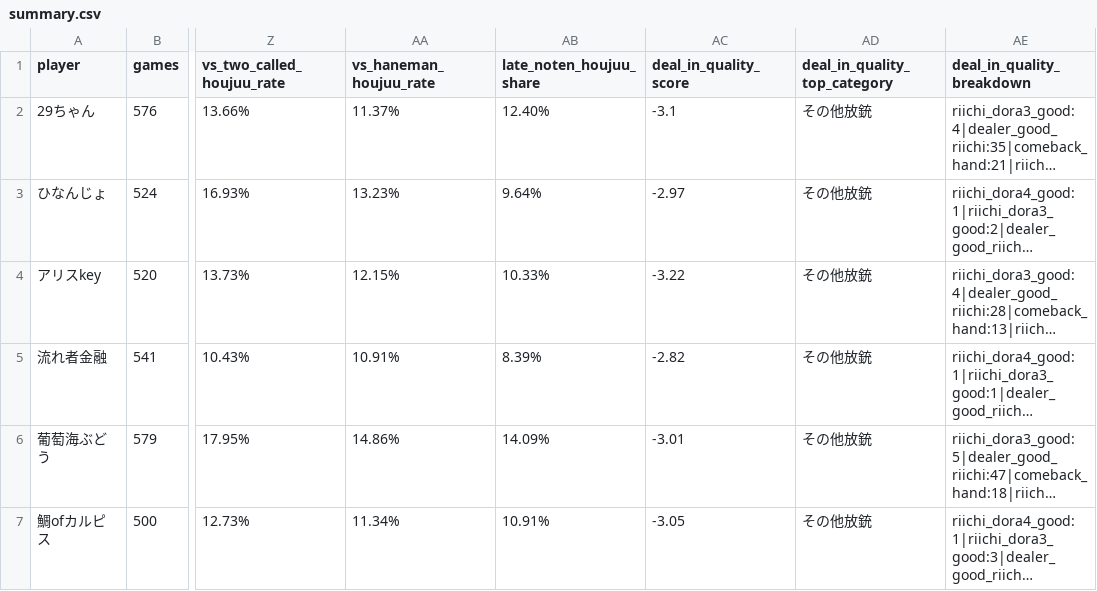
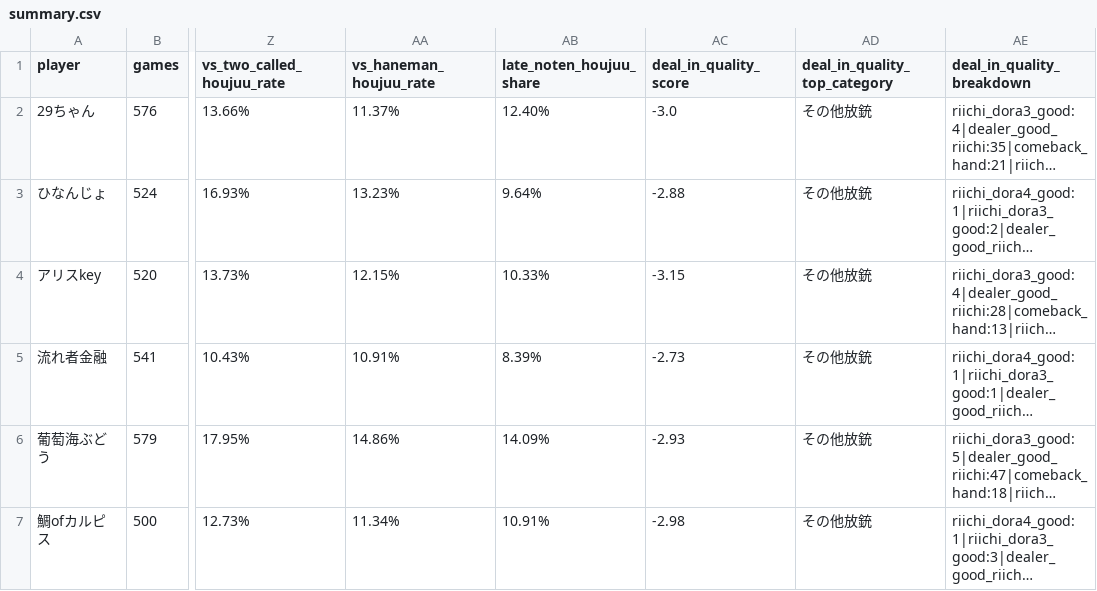
Before and after one commit to saint-chinu/majsoul-league, a CSV file: summary.csv, drawn as a sheet; only a part is shown, gaps mark what is left out; long unchanged cells end in …; the diff names each change by its address in the sheet, - before the commit and + after, or states it on an @@ line.

Commit message:
Adjust deal-in quality reward scores

```diff
--- a/summary.csv
+++ b/summary.csv
-AC2 (deal_in_quality_score): -3.1
+AC2 (deal_in_quality_score): -3.0
-AC3 (deal_in_quality_score): -2.97
+AC3 (deal_in_quality_score): -2.88
-AC4 (deal_in_quality_score): -3.22
+AC4 (deal_in_quality_score): -3.15
-AC5 (deal_in_quality_score): -2.82
+AC5 (deal_in_quality_score): -2.73
-AC6 (deal_in_quality_score): -3.01
+AC6 (deal_in_quality_score): -2.93
-AC7 (deal_in_quality_score): -3.05
+AC7 (deal_in_quality_score): -2.98
```
Also changed, not shown: 2 other files.
